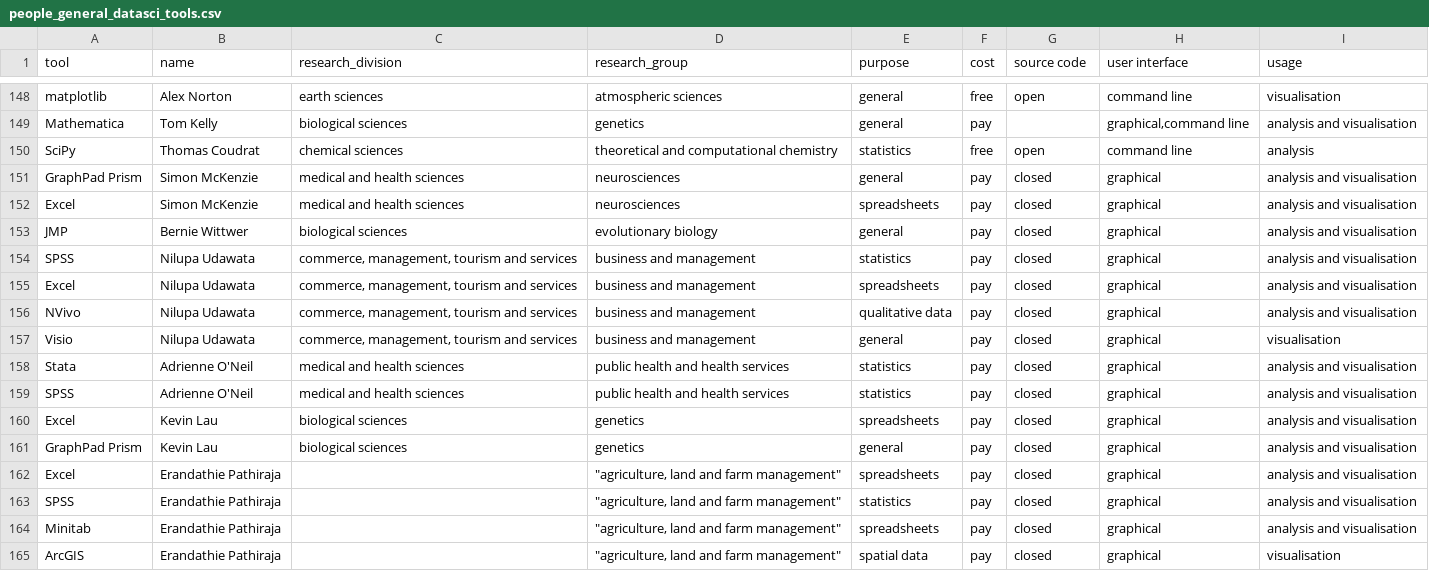
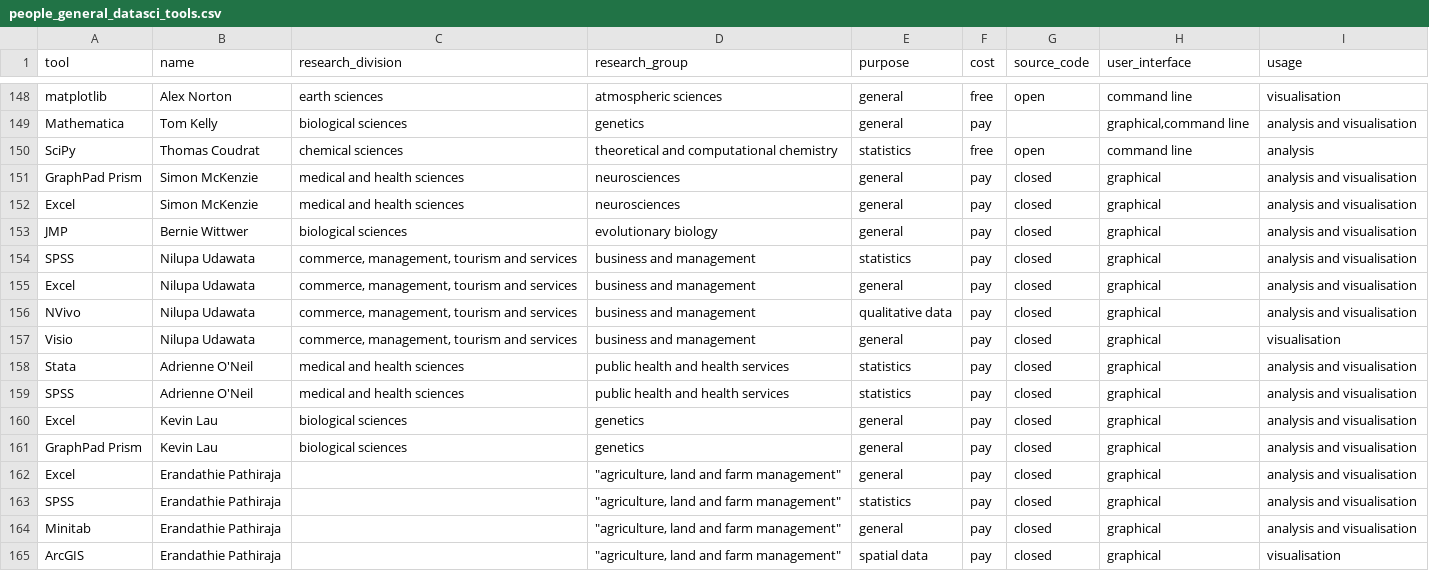
Before and after one commit to DamienIrving/resbaz-posters, a CSV file: data/derived/people_general_datasci_tools.csv, drawn as a sheet; only a part is shown, gaps mark what is left out; the diff covers the shown part only.

Commit message:
Underscores in column headers

```diff
--- a/data/derived/people_general_datasci_tools.csv
+++ b/data/derived/people_general_datasci_tools.csv
@@ -1 +1 @@
-tool,name,research_division,research_group,purpose,cost,source code,user interface,usage
+tool,name,research_division,research_group,purpose,cost,source_code,user_interface,usage
@@ -151,6 +151,6 @@ SciPy,Thomas Coudrat,chemical sciences,theoretical and computational chemistry,s
 GraphPad Prism,Simon McKenzie,medical and health sciences,neurosciences,general,pay,closed,graphical,analysis and visualisation
-Excel,Simon McKenzie,medical and health sciences,neurosciences,spreadsheets,pay,closed,graphical,analysis and visualisation
+Excel,Simon McKenzie,medical and health sciences,neurosciences,general,pay,closed,graphical,analysis and visualisation
 JMP,Bernie Wittwer,biological sciences,evolutionary biology,general,pay,closed,graphical,analysis and visualisation
 SPSS,Nilupa Udawata,"commerce, management, tourism and services",business and management,statistics,pay,closed,graphical,analysis and visualisation
-Excel,Nilupa Udawata,"commerce, management, tourism and services",business and management,spreadsheets,pay,closed,graphical,analysis and visualisation
+Excel,Nilupa Udawata,"commerce, management, tourism and services",business and management,general,pay,closed,graphical,analysis and visualisation
 NVivo,Nilupa Udawata,"commerce, management, tourism and services",business and management,qualitative data,pay,closed,graphical,analysis and visualisation
@@ -159,7 +159,7 @@ Stata,Adrienne O'Neil,medical and health sciences,public health and health servi
 SPSS,Adrienne O'Neil,medical and health sciences,public health and health services,statistics,pay,closed,graphical,analysis and visualisation
-Excel,Kevin Lau,biological sciences,genetics,spreadsheets,pay,closed,graphical,analysis and visualisation
+Excel,Kevin Lau,biological sciences,genetics,general,pay,closed,graphical,analysis and visualisation
 GraphPad Prism,Kevin Lau,biological sciences,genetics,general,pay,closed,graphical,analysis and visualisation
-Excel,Erandathie Pathiraja,,"""agriculture, land and farm management""",spreadsheets,pay,closed,graphical,analysis and visualisation
+Excel,Erandathie Pathiraja,,"""agriculture, land and farm management""",general,pay,closed,graphical,analysis and visualisation
 SPSS,Erandathie Pathiraja,,"""agriculture, land and farm management""",statistics,pay,closed,graphical,analysis and visualisation
-Minitab,Erandathie Pathiraja,,"""agriculture, land and farm management""",spreadsheets,pay,closed,graphical,analysis and visualisation
+Minitab,Erandathie Pathiraja,,"""agriculture, land and farm management""",general,pay,closed,graphical,analysis and visualisation
 ArcGIS,Erandathie Pathiraja,,"""agriculture, land and farm management""",spatial data,pay,closed,graphical,visualisation
```
Also changed, not shown: 76 edited cells elsewhere in this file, data/anzsrc_research_groups.csv, data/derived/people_programming_languages.csv, 7 other files.
